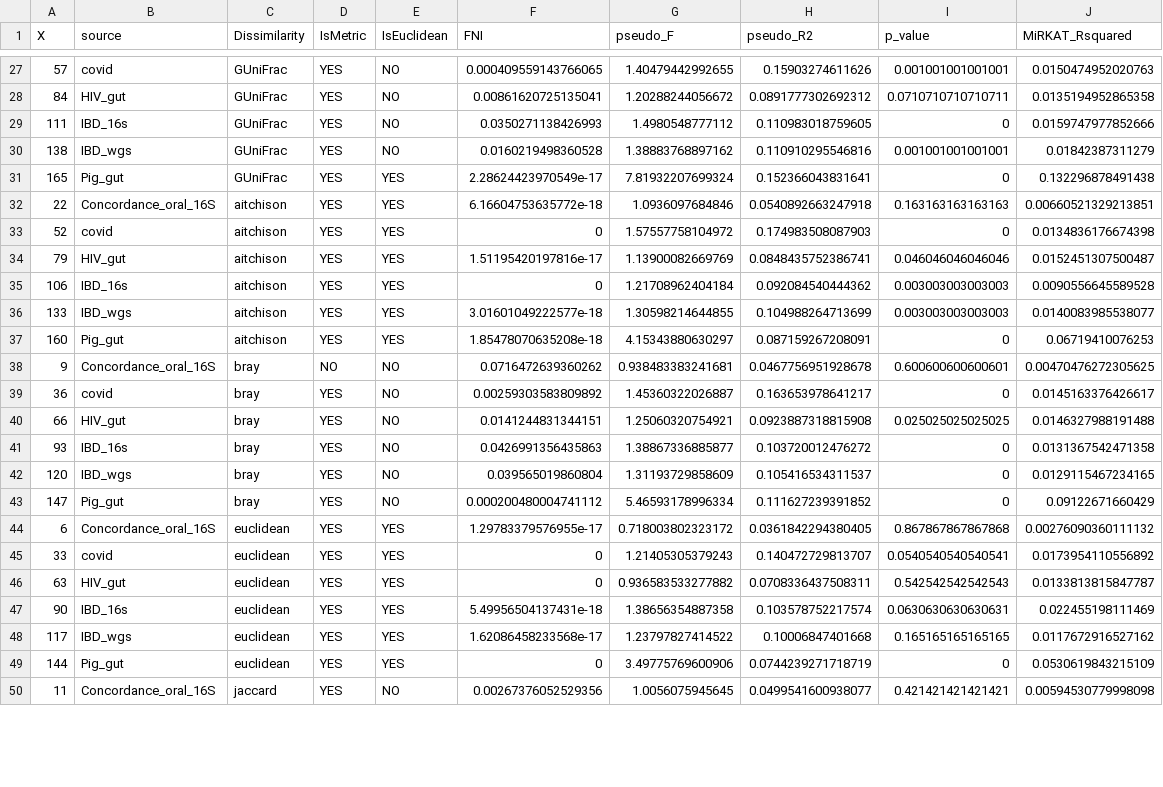
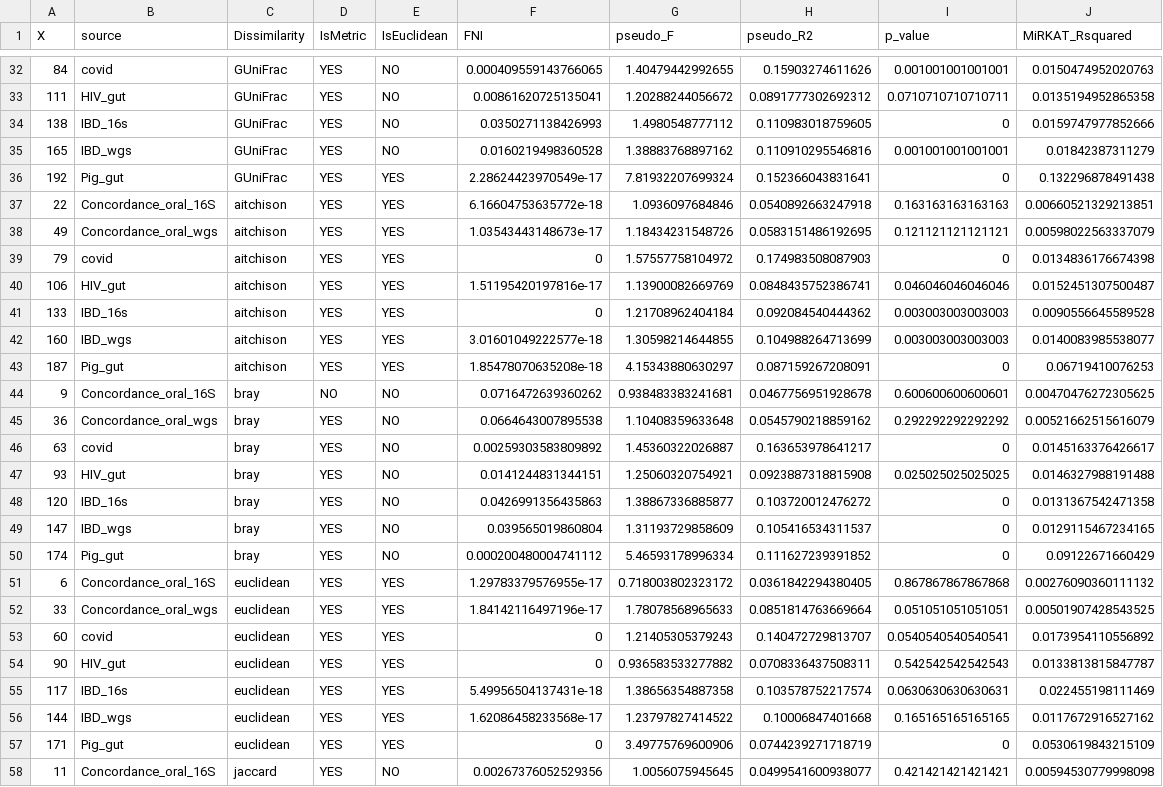
Before and after one commit to bioscinema/GLaD, a CSV file: Analysis/CaseStudyResult/filtered_CaseStudyResult.csv, drawn as a sheet; only a part is shown, gaps mark what is left out; the diff covers the shown part only.

```diff
--- a/Analysis/CaseStudyResult/filtered_CaseStudyResult.csv
+++ b/Analysis/CaseStudyResult/filtered_CaseStudyResult.csv
@@ -27,24 +32,27 @@
-57,"covid","GUniFrac","YES","NO",0.000409559143766065,1.40479442992655,0.15903274611626,0.001001001001001,0.0150474952020763
-84,"HIV_gut","GUniFrac","YES","NO",0.00861620725135041,1.20288244056672,0.0891777302692312,0.0710710710710711,0.0135194952865358
-111,"IBD_16s","GUniFrac","YES","NO",0.0350271138426993,1.4980548777112,0.110983018759605,0,0.0159747977852666
-138,"IBD_wgs","GUniFrac","YES","NO",0.0160219498360528,1.38883768897162,0.110910295546816,0.001001001001001,0.01842387311279
-165,"Pig_gut","GUniFrac","YES","YES",2.28624423970549e-17,7.81932207699324,0.152366043831641,0,0.132296878491438
+84,"covid","GUniFrac","YES","NO",0.000409559143766065,1.40479442992655,0.15903274611626,0.001001001001001,0.0150474952020763
+111,"HIV_gut","GUniFrac","YES","NO",0.00861620725135041,1.20288244056672,0.0891777302692312,0.0710710710710711,0.0135194952865358
+138,"IBD_16s","GUniFrac","YES","NO",0.0350271138426993,1.4980548777112,0.110983018759605,0,0.0159747977852666
+165,"IBD_wgs","GUniFrac","YES","NO",0.0160219498360528,1.38883768897162,0.110910295546816,0.001001001001001,0.01842387311279
+192,"Pig_gut","GUniFrac","YES","YES",2.28624423970549e-17,7.81932207699324,0.152366043831641,0,0.132296878491438
 22,"Concordance_oral_16S","aitchison","YES","YES",6.16604753635772e-18,1.0936097684846,0.0540892663247918,0.163163163163163,0.00660521329213851
-52,"covid","aitchison","YES","YES",0,1.57557758104972,0.174983508087903,0,0.0134836176674398
-79,"HIV_gut","aitchison","YES","YES",1.51195420197816e-17,1.13900082669769,0.0848435752386741,0.046046046046046,0.0152451307500487
-106,"IBD_16s","aitchison","YES","YES",0,1.21708962404184,0.092084540444362,0.003003003003003,0.0090556645589528
-133,"IBD_wgs","aitchison","YES","YES",3.01601049222577e-18,1.30598214644855,0.104988264713699,0.003003003003003,0.0140083985538077
-160,"Pig_gut","aitchison","YES","YES",1.85478070635208e-18,4.15343880630297,0.087159267208091,0,0.06719410076253
+49,"Concordance_oral_wgs","aitchison","YES","YES",1.03543443148673e-17,1.18434231548726,0.0583151486192695,0.121121121121121,0.00598022563337079
+79,"covid","aitchison","YES","YES",0,1.57557758104972,0.174983508087903,0,0.0134836176674398
+106,"HIV_gut","aitchison","YES","YES",1.51195420197816e-17,1.13900082669769,0.0848435752386741,0.046046046046046,0.0152451307500487
+133,"IBD_16s","aitchison","YES","YES",0,1.21708962404184,0.092084540444362,0.003003003003003,0.0090556645589528
+160,"IBD_wgs","aitchison","YES","YES",3.01601049222577e-18,1.30598214644855,0.104988264713699,0.003003003003003,0.0140083985538077
+187,"Pig_gut","aitchison","YES","YES",1.85478070635208e-18,4.15343880630297,0.087159267208091,0,0.06719410076253
 9,"Concordance_oral_16S","bray","NO","NO",0.0716472639360262,0.938483383241681,0.0467756951928678,0.600600600600601,0.00470476272305625
-36,"covid","bray","YES","NO",0.00259303583809892,1.45360322026887,0.163653978641217,0,0.0145163376426617
-66,"HIV_gut","bray","YES","NO",0.0141244831344151,1.25060320754921,0.0923887318815908,0.025025025025025,0.0146327988191488
-93,"IBD_16s","bray","YES","NO",0.0426991356435863,1.38867336885877,0.103720012476272,0,0.0131367542471358
-120,"IBD_wgs","bray","YES","NO",0.039565019860804,1.31193729858609,0.105416534311537,0,0.0129115467234165
-147,"Pig_gut","bray","YES","NO",0.000200480004741112,5.46593178996334,0.111627239391852,0,0.09122671660429
+36,"Concordance_oral_wgs","bray","YES","NO",0.0664643007895538,1.10408359633648,0.0545790218859162,0.292292292292292,0.00521662515616079
+63,"covid","bray","YES","NO",0.00259303583809892,1.45360322026887,0.163653978641217,0,0.0145163376426617
+93,"HIV_gut","bray","YES","NO",0.0141244831344151,1.25060320754921,0.0923887318815908,0.025025025025025,0.0146327988191488
+120,"IBD_16s","bray","YES","NO",0.0426991356435863,1.38867336885877,0.103720012476272,0,0.0131367542471358
+147,"IBD_wgs","bray","YES","NO",0.039565019860804,1.31193729858609,0.105416534311537,0,0.0129115467234165
+174,"Pig_gut","bray","YES","NO",0.000200480004741112,5.46593178996334,0.111627239391852,0,0.09122671660429
 6,"Concordance_oral_16S","euclidean","YES","YES",1.29783379576955e-17,0.718003802323172,0.0361842294380405,0.867867867867868,0.00276090360111132
-33,"covid","euclidean","YES","YES",0,1.21405305379243,0.140472729813707,0.0540540540540541,0.0173954110556892
-63,"HIV_gut","euclidean","YES","YES",0,0.936583533277882,0.0708336437508311,0.542542542542543,0.0133813815847787
-90,"IBD_16s","euclidean","YES","YES",5.49956504137431e-18,1.38656354887358,0.103578752217574,0.0630630630630631,0.022455198111469
-117,"IBD_wgs","euclidean","YES","YES",1.62086458233568e-17,1.23797827414522,0.10006847401668,0.165165165165165,0.0117672916527162
-144,"Pig_gut","euclidean","YES","YES",0,3.49775769600906,0.0744239271718719,0,0.0530619843215109
+33,"Concordance_oral_wgs","euclidean","YES","YES",1.84142116497196e-17,1.78078568965633,0.0851814763669664,0.051051051051051,0.00501907428543525
+60,"covid","euclidean","YES","YES",0,1.21405305379243,0.140472729813707,0.0540540540540541,0.0173954110556892
+90,"HIV_gut","euclidean","YES","YES",0,0.936583533277882,0.0708336437508311,0.542542542542543,0.0133813815847787
+117,"IBD_16s","euclidean","YES","YES",5.49956504137431e-18,1.38656354887358,0.103578752217574,0.0630630630630631,0.022455198111469
+144,"IBD_wgs","euclidean","YES","YES",1.62086458233568e-17,1.23797827414522,0.10006847401668,0.165165165165165,0.0117672916527162
+171,"Pig_gut","euclidean","YES","YES",0,3.49775769600906,0.0744239271718719,0,0.0530619843215109
 11,"Concordance_oral_16S","jaccard","YES","NO",0.00267376052529356,1.0056075945645,0.0499541600938077,0.421421421421421,0.00594530779998098
```
Also changed, not shown: 8 added rows and 35 edited cells elsewhere in this file, Analysis/CaseStudyResult/Combined_result_table.csv, 6 other files.
